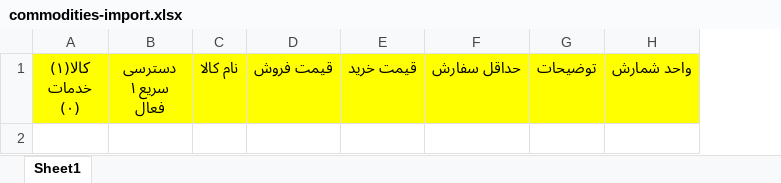
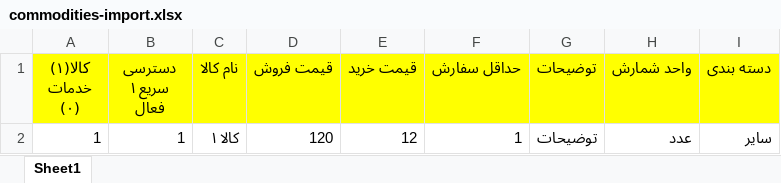
Before and after one commit to morrning/hesabixCore, an Excel workbook: public_html/imports/commodities-import.xlsx, sheet Sheet1, drawn as a sheet; values as stored, in another font and other column widths than the file's, no borders; the diff names each change by its address in the sheet, - before the commit and + after, or states it on an @@ line.

Commit message:
bug fix in import commodity

```diff
--- a/public_html/imports/commodities-import.xlsx (sheet Sheet1)
+++ b/public_html/imports/commodities-import.xlsx (sheet Sheet1)
+column I (دسته بندی), empty
+row 2: 1 | 1 | کالا ۱ | 120 | 12 | 1 | توضیحات | عدد | سایر
```
